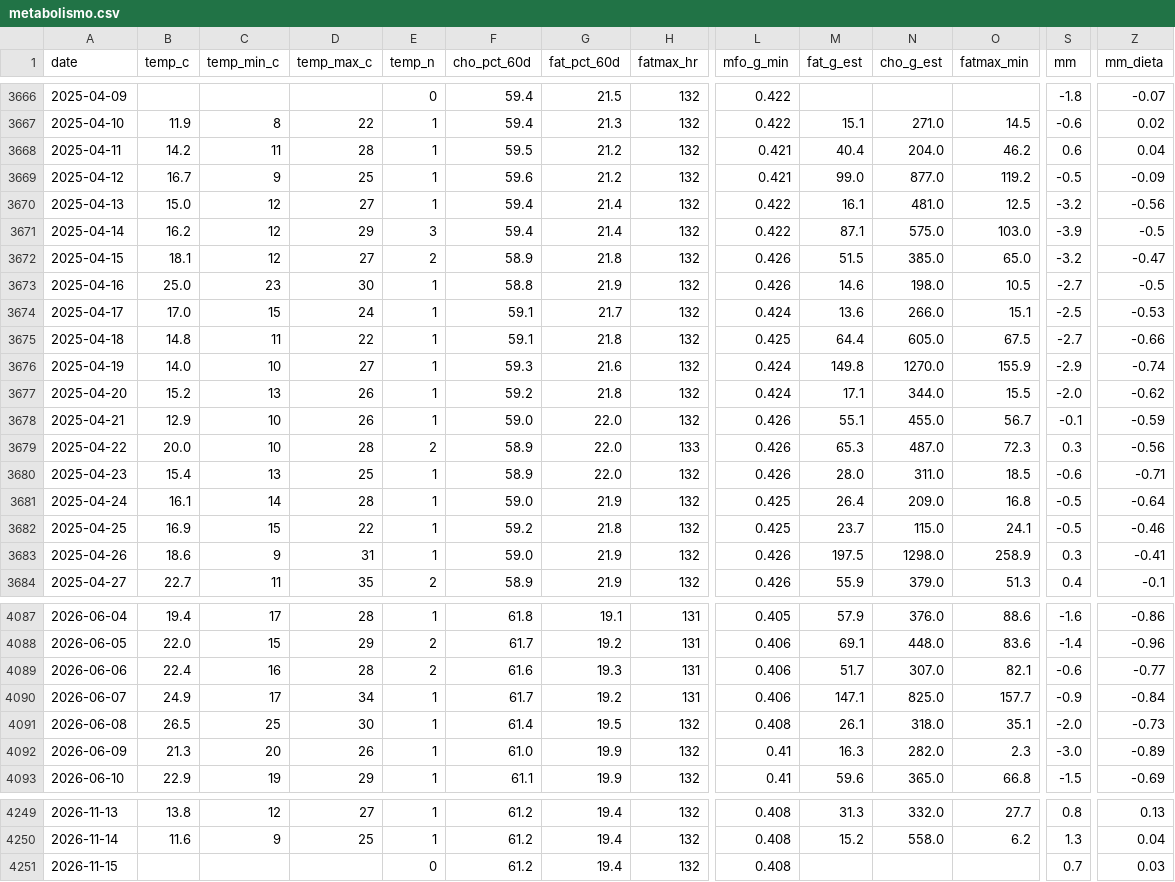
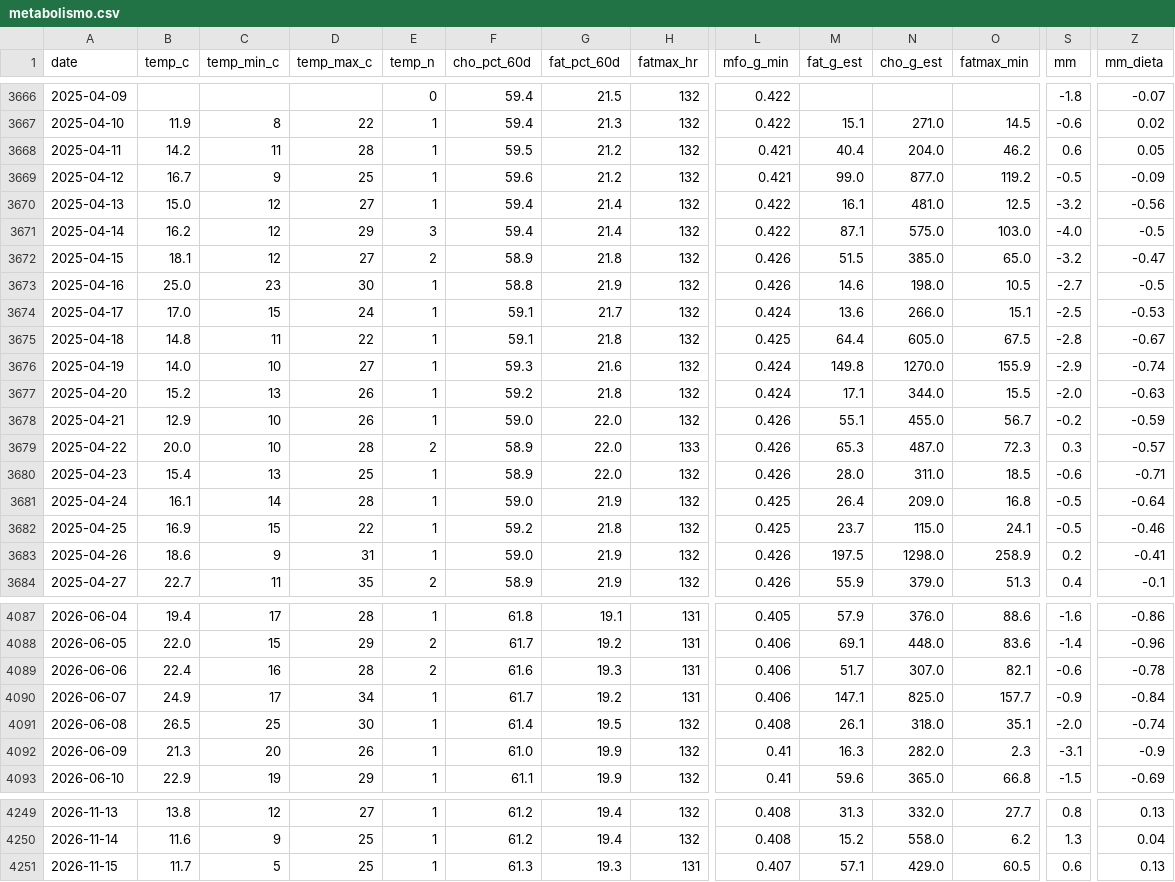
Before and after one commit to micmer-git/micmer-git.github.io, a CSV file: vita/cibo/data/metabolismo.csv, drawn as a sheet; only a part is shown, gaps mark what is left out; the diff covers the shown part only; the diff names each change by its address in the sheet, - before the commit and + after, or states it on an @@ line.

```diff
--- a/vita/cibo/data/metabolismo.csv
+++ b/vita/cibo/data/metabolismo.csv
-Z3668 (mm_dieta): 0.04
+Z3668 (mm_dieta): 0.05
-S3671 (mm): -3.9
+S3671 (mm): -4.0
-S3675 (mm): -2.7
+S3675 (mm): -2.8
-Z3675 (mm_dieta): -0.66
+Z3675 (mm_dieta): -0.67
-Z3677 (mm_dieta): -0.62
+Z3677 (mm_dieta): -0.63
-S3678 (mm): -0.1
+S3678 (mm): -0.2
-Z3679 (mm_dieta): -0.56
+Z3679 (mm_dieta): -0.57
-S3683 (mm): 0.3
+S3683 (mm): 0.2
-Z4089 (mm_dieta): -0.77
+Z4089 (mm_dieta): -0.78
-Z4091 (mm_dieta): -0.73
+Z4091 (mm_dieta): -0.74
-S4092 (mm): -3.0
+S4092 (mm): -3.1
-Z4092 (mm_dieta): -0.89
+Z4092 (mm_dieta): -0.9
-B4251 (temp_c): (empty)
+B4251 (temp_c): 11.7
-C4251 (temp_min_c): (empty)
+C4251 (temp_min_c): 5
-D4251 (temp_max_c): (empty)
+D4251 (temp_max_c): 25
-E4251 (temp_n): 0
+E4251 (temp_n): 1
-F4251 (cho_pct_60d): 61.2
+F4251 (cho_pct_60d): 61.3
-G4251 (fat_pct_60d): 19.4
+G4251 (fat_pct_60d): 19.3
-H4251 (fatmax_hr): 132
+H4251 (fatmax_hr): 131
-L4251 (mfo_g_min): 0.408
+L4251 (mfo_g_min): 0.407
-M4251 (fat_g_est): (empty)
+M4251 (fat_g_est): 57.1
-N4251 (cho_g_est): (empty)
+N4251 (cho_g_est): 429.0
-O4251 (fatmax_min): (empty)
+O4251 (fatmax_min): 60.5
-S4251 (mm): 0.7
+S4251 (mm): 0.6
-Z4251 (mm_dieta): 0.03
+Z4251 (mm_dieta): 0.13
```
Also changed, not shown: 103 edited cells elsewhere in this file, tools/food/data/activities.csv, vita/cibo/data/flora_foods.csv, 6 other files.
